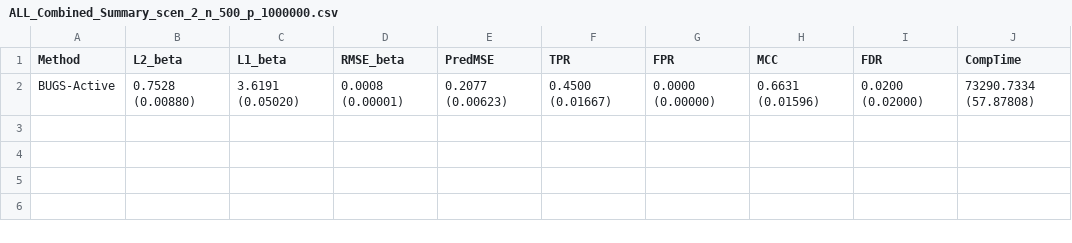
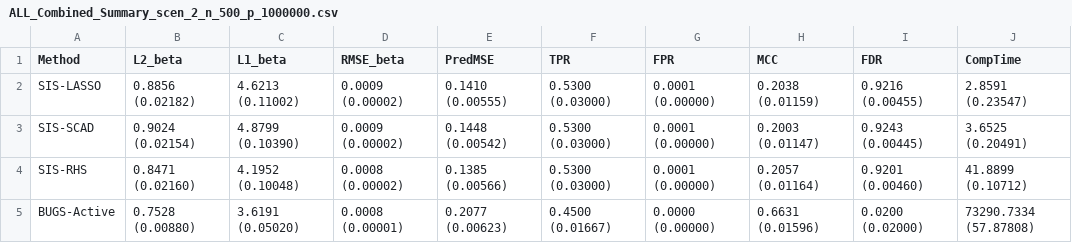
Before and after one commit to priyamdas2/BUGS, a CSV file: Simulation study 2 MillionDim/Results/ALL_Combined_Summary_scen_2_n_500_p_1000000.csv, drawn as a sheet.

Commit message:
Add files via upload

```diff
--- a/Simulation study 2 MillionDim/Results/ALL_Combined_Summary_scen_2_n_500_p_1000000.csv
+++ b/Simulation study 2 MillionDim/Results/ALL_Combined_Summary_scen_2_n_500_p_1000000.csv
@@ -1,2 +1,5 @@
 "Method","L2_beta","L1_beta","RMSE_beta","PredMSE","TPR","FPR","MCC","FDR","CompTime"
+"SIS-LASSO","0.8856 (0.02182)","4.6213 (0.11002)","0.0009 (0.00002)","0.1410 (0.00555)","0.5300 (0.03000)","0.0001 (0.00000)","0.2038 (0.01159)","0.9216 (0.00455)","2.8591 (0.23547)"
+"SIS-SCAD","0.9024 (0.02154)","4.8799 (0.10390)","0.0009 (0.00002)","0.1448 (0.00542)","0.5300 (0.03000)","0.0001 (0.00000)","0.2003 (0.01147)","0.9243 (0.00445)","3.6525 (0.20491)"
+"SIS-RHS","0.8471 (0.02160)","4.1952 (0.10048)","0.0008 (0.00002)","0.1385 (0.00566)","0.5300 (0.03000)","0.0001 (0.00000)","0.2057 (0.01164)","0.9201 (0.00460)","41.8899 (0.10712)"
 "BUGS-Active","0.7528 (0.00880)","3.6191 (0.05020)","0.0008 (0.00001)","0.2077 (0.00623)","0.4500 (0.01667)","0.0000 (0.00000)","0.6631 (0.01596)","0.0200 (0.02000)","73290.7334 (57.87808)"
```
